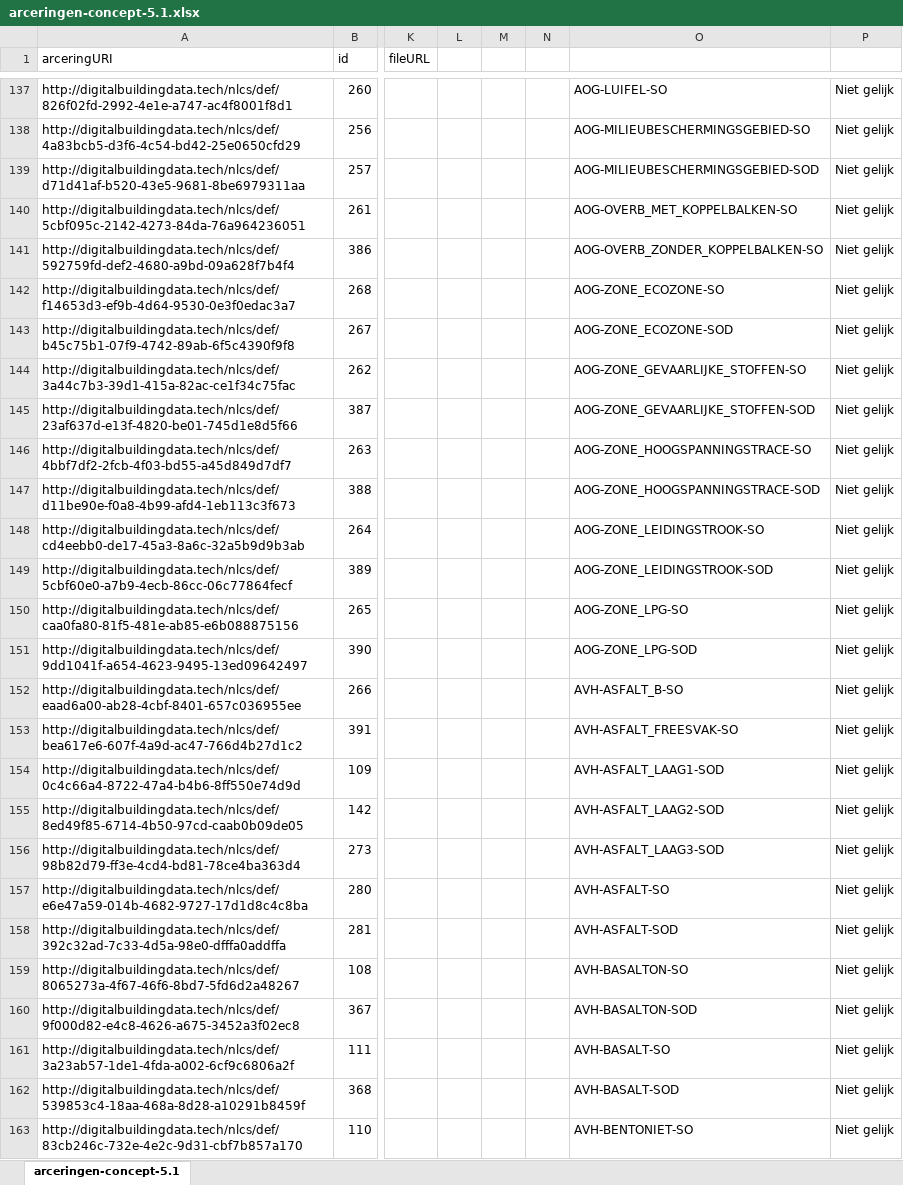
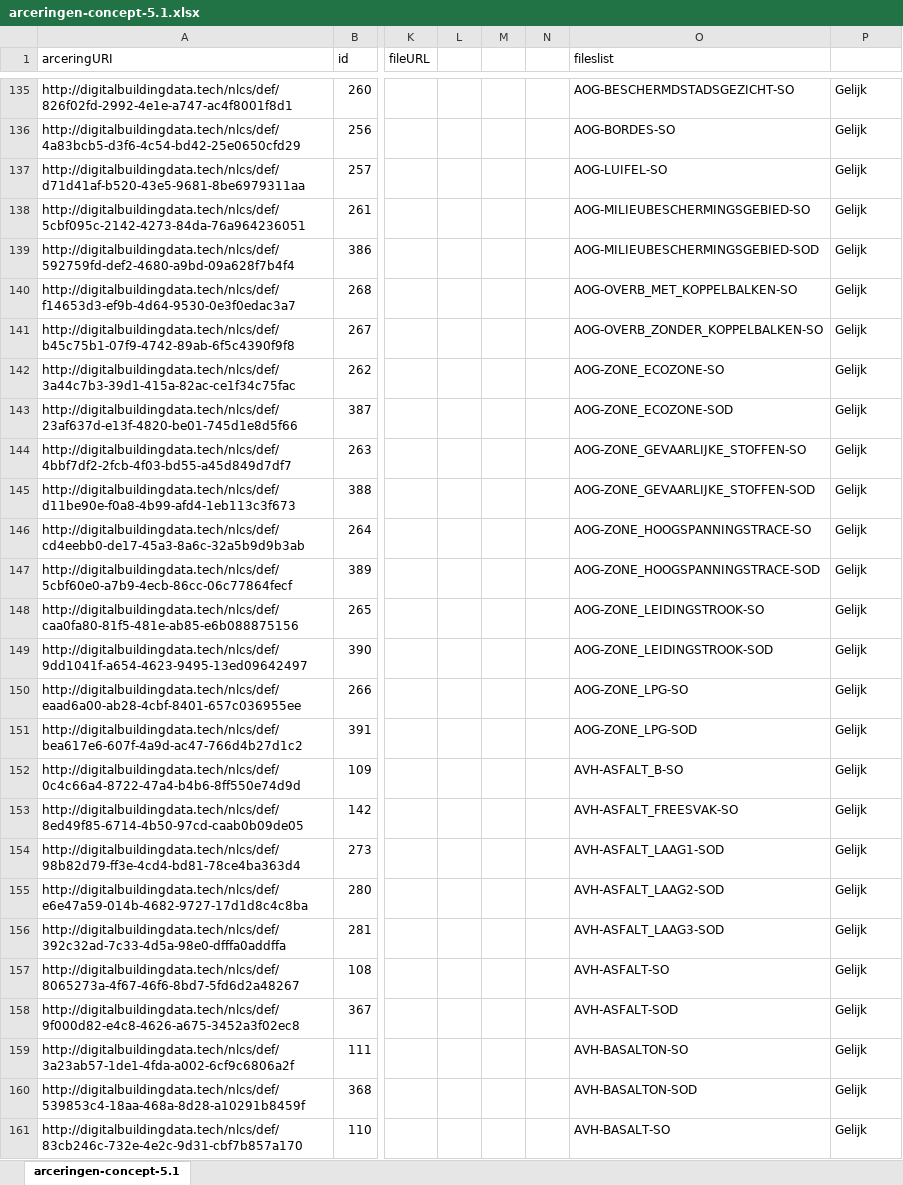
Before and after one commit to nl-digigo/NLCS, an Excel workbook: tabellen/concept/5.1/arceringen-concept-5.1.xlsx, sheet arceringen-concept-5.1, drawn as a sheet; only a part is shown, gaps mark what is left out; values as stored, in another font and other column widths than the file's, no borders; addresses are those after the commit; the diff covers the shown part only; the diff names each change by its address in the sheet, - before the commit and + after, or states it on an @@ line.

```diff
--- a/tabellen/concept/5.1/arceringen-concept-5.1.xlsx (sheet arceringen-concept-5.1)
+++ b/tabellen/concept/5.1/arceringen-concept-5.1.xlsx (sheet arceringen-concept-5.1)
-O1: (empty)
+O1: fileslist
-O135 (fileslist): AOG-LUIFEL-SO
+O135 (fileslist): AOG-BESCHERMDSTADSGEZICHT-SO
-P135:P161: Niet gelijk
+P135:P161: Gelijk
-O136 (fileslist): AOG-MILIEUBESCHERMINGSGEBIED-SO
+O136 (fileslist): AOG-BORDES-SO
-O137 (fileslist): AOG-MILIEUBESCHERMINGSGEBIED-SOD
+O137 (fileslist): AOG-LUIFEL-SO
-O138 (fileslist): AOG-OVERB_MET_KOPPELBALKEN-SO
+O138 (fileslist): AOG-MILIEUBESCHERMINGSGEBIED-SO
-O139 (fileslist): AOG-OVERB_ZONDER_KOPPELBALKEN-SO
+O139 (fileslist): AOG-MILIEUBESCHERMINGSGEBIED-SOD
-O140 (fileslist): AOG-ZONE_ECOZONE-SO
+O140 (fileslist): AOG-OVERB_MET_KOPPELBALKEN-SO
-O141 (fileslist): AOG-ZONE_ECOZONE-SOD
+O141 (fileslist): AOG-OVERB_ZONDER_KOPPELBALKEN-SO
-O142 (fileslist): AOG-ZONE_GEVAARLIJKE_STOFFEN-SO
+O142 (fileslist): AOG-ZONE_ECOZONE-SO
-O143 (fileslist): AOG-ZONE_GEVAARLIJKE_STOFFEN-SOD
+O143 (fileslist): AOG-ZONE_ECOZONE-SOD
-O144 (fileslist): AOG-ZONE_HOOGSPANNINGSTRACE-SO
+O144 (fileslist): AOG-ZONE_GEVAARLIJKE_STOFFEN-SO
-O145 (fileslist): AOG-ZONE_HOOGSPANNINGSTRACE-SOD
+O145 (fileslist): AOG-ZONE_GEVAARLIJKE_STOFFEN-SOD
-O146 (fileslist): AOG-ZONE_LEIDINGSTROOK-SO
+O146 (fileslist): AOG-ZONE_HOOGSPANNINGSTRACE-SO
-O147 (fileslist): AOG-ZONE_LEIDINGSTROOK-SOD
+O147 (fileslist): AOG-ZONE_HOOGSPANNINGSTRACE-SOD
-O148 (fileslist): AOG-ZONE_LPG-SO
+O148 (fileslist): AOG-ZONE_LEIDINGSTROOK-SO
-O149 (fileslist): AOG-ZONE_LPG-SOD
+O149 (fileslist): AOG-ZONE_LEIDINGSTROOK-SOD
-O150 (fileslist): AVH-ASFALT_B-SO
+O150 (fileslist): AOG-ZONE_LPG-SO
-O151 (fileslist): AVH-ASFALT_FREESVAK-SO
+O151 (fileslist): AOG-ZONE_LPG-SOD
-O152 (fileslist): AVH-ASFALT_LAAG1-SOD
+O152 (fileslist): AVH-ASFALT_B-SO
-O153 (fileslist): AVH-ASFALT_LAAG2-SOD
+O153 (fileslist): AVH-ASFALT_FREESVAK-SO
-O154 (fileslist): AVH-ASFALT_LAAG3-SOD
+O154 (fileslist): AVH-ASFALT_LAAG1-SOD
-O155 (fileslist): AVH-ASFALT-SO
+O155 (fileslist): AVH-ASFALT_LAAG2-SOD
-O156 (fileslist): AVH-ASFALT-SOD
+O156 (fileslist): AVH-ASFALT_LAAG3-SOD
-O157 (fileslist): AVH-BASALTON-SO
+O157 (fileslist): AVH-ASFALT-SO
-O158 (fileslist): AVH-BASALTON-SOD
+O158 (fileslist): AVH-ASFALT-SOD
-O159 (fileslist): AVH-BASALT-SO
+O159 (fileslist): AVH-BASALTON-SO
-O160 (fileslist): AVH-BASALT-SOD
+O160 (fileslist): AVH-BASALTON-SOD
-O161 (fileslist): AVH-BENTONIET-SO
+O161 (fileslist): AVH-BASALT-SO
```
Also changed, not shown: 3 added rows, 2 removed rows and 640 edited cells elsewhere in this sheet, formulas that keep their value, ontwikkeling/voorstel 5.1/5.1 checks.xlsx, tabellen/concept/5.1/hoofdgroepen-concept-5.1.xlsx, 42 other files.
